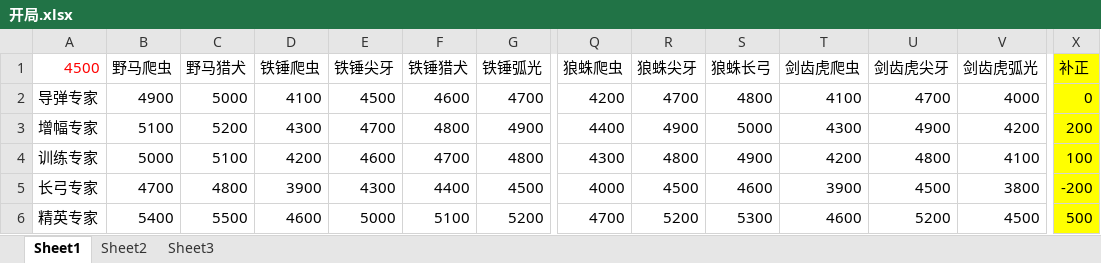
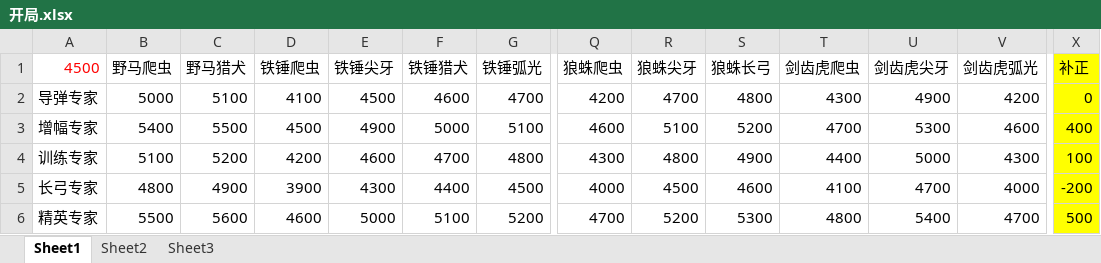
Before and after one commit to duanwwww/mechabellum_statistic_tool, an Excel workbook: 开局.xlsx, sheet Sheet1, drawn as a sheet; only a part is shown, gaps mark what is left out; values as stored, in another font and other column widths than the file's, no borders; removed rows and columns are numbered as before the commit, all else as after; rows hold the shown columns only; the diff covers the shown part only; the diff names each change by its address in the sheet, - before the commit and + after, or states it on an @@ line.

Commit message:
docs(update): update data to 1.3 version

```diff
--- a/开局.xlsx (sheet Sheet1)
+++ b/开局.xlsx (sheet Sheet1)
-B2 (野马爬虫): 4900
+B2 (野马爬虫): 5000
-C2 (野马猎犬): 5000
+C2 (野马猎犬): 5100
-T2 (剑齿虎爬虫): 4100
+T2 (剑齿虎爬虫): 4300
-U2 (剑齿虎尖牙): 4700
+U2 (剑齿虎尖牙): 4900
-V2 (剑齿虎弧光): 4000
+V2 (剑齿虎弧光): 4200
-row 3: 增幅专家 | 5100 | 5200 | 4300 | 4700 | 4800 | 4900 | 4400 | 4900 | 5000 | 4300 | 4900 | 4200 | 200
+row 3: 增幅专家 | 5400 | 5500 | 4500 | 4900 | 5000 | 5100 | 4600 | 5100 | 5200 | 4700 | 5300 | 4600 | 400
-B4 (野马爬虫): 5000
+B4 (野马爬虫): 5100
-C4 (野马猎犬): 5100
+C4 (野马猎犬): 5200
-T4 (剑齿虎爬虫): 4200
+T4 (剑齿虎爬虫): 4400
-U4 (剑齿虎尖牙): 4800
+U4 (剑齿虎尖牙): 5000
-V4 (剑齿虎弧光): 4100
+V4 (剑齿虎弧光): 4300
-B5 (野马爬虫): 4700
+B5 (野马爬虫): 4800
-C5 (野马猎犬): 4800
+C5 (野马猎犬): 4900
-T5 (剑齿虎爬虫): 3900
+T5 (剑齿虎爬虫): 4100
-U5 (剑齿虎尖牙): 4500
+U5 (剑齿虎尖牙): 4700
-V5 (剑齿虎弧光): 3800
+V5 (剑齿虎弧光): 4000
-B6 (野马爬虫): 5400
+B6 (野马爬虫): 5500
-C6 (野马猎犬): 5500
+C6 (野马猎犬): 5600
-T6 (剑齿虎爬虫): 4600
+T6 (剑齿虎爬虫): 4800
-U6 (剑齿虎尖牙): 5200
+U6 (剑齿虎尖牙): 5400
-V6 (剑齿虎弧光): 4500
+V6 (剑齿虎弧光): 4700
```
Also changed, not shown: 97 edited cells and cell formats elsewhere in this sheet, formulas that keep their value, 2 other files.
